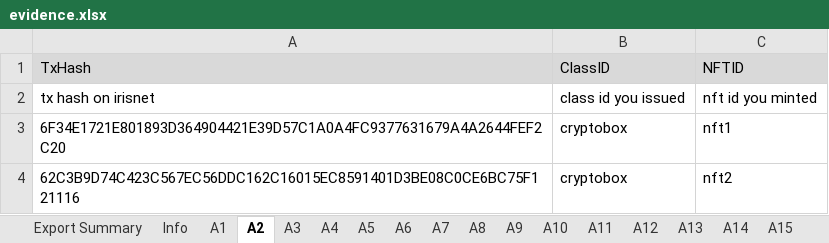
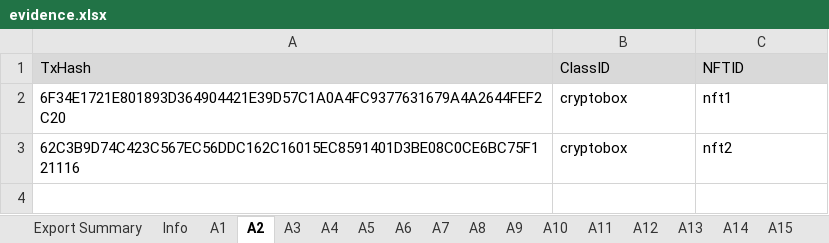
Before and after one commit to game-of-nfts/gon-evidence, an Excel workbook: VasyaIvanov21/evidence.xlsx, sheet A2, drawn as a sheet; values as stored, in another font and other column widths than the file's, no borders; the diff names each change by its address in the sheet, - before the commit and + after, or states it on an @@ line.

```diff
--- a/VasyaIvanov21/evidence.xlsx (sheet A2)
+++ b/VasyaIvanov21/evidence.xlsx (sheet A2)
-row 2: tx hash on irisnet | class id you issued | nft id you minted
```
Also changed, not shown: sheet A3, sheet A4, sheet A5, sheet A6, sheet A1, sheet B2, 1 more sheet.
